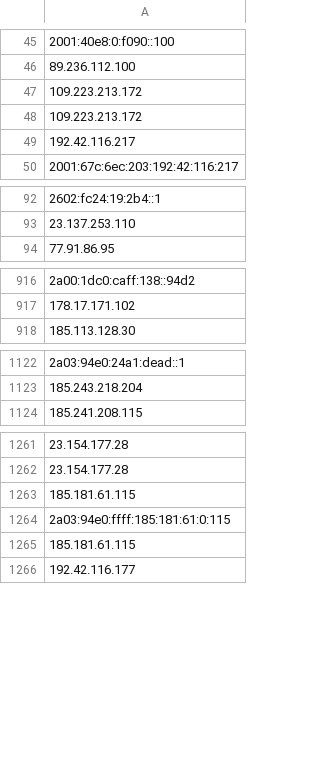
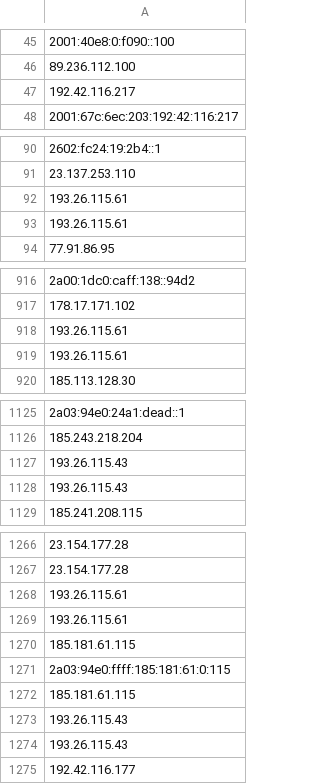
Before and after one commit to onlyforbakup/awesome-lists, a CSV file: Lists/TOR/only_tor_exit_nodes_IP_list.csv, drawn as a sheet; only a part is shown, gaps mark what is left out; removed rows and columns are numbered as before the commit, all else as after; the diff covers the shown part only; the diff names each change by its address in the sheet, - before the commit and + after, or states it on an @@ line.

```diff
--- a/Lists/TOR/only_tor_exit_nodes_IP_list.csv
+++ b/Lists/TOR/only_tor_exit_nodes_IP_list.csv
-row 47: 109.223.213.172
-row 48: 109.223.213.172
+row 92: 193.26.115.61
+row 93: 193.26.115.61
+row 918: 193.26.115.61
+row 919: 193.26.115.61
+row 1127: 193.26.115.43
+row 1128: 193.26.115.43
+row 1268: 193.26.115.61
+row 1269: 193.26.115.61
+row 1273: 193.26.115.43
+row 1274: 193.26.115.43
```
Also changed, not shown: 23 added rows and 1 edited cell elsewhere in this file, Lists/TOR/only_tor_guard_nodes_IP_list.csv, 2 other files.
